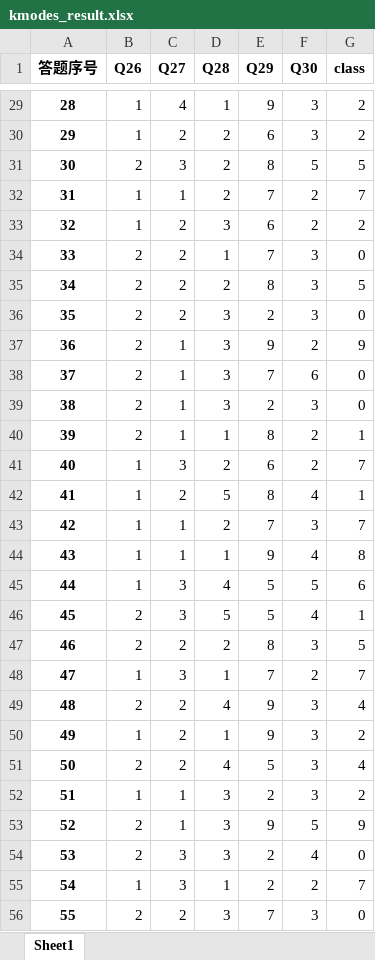
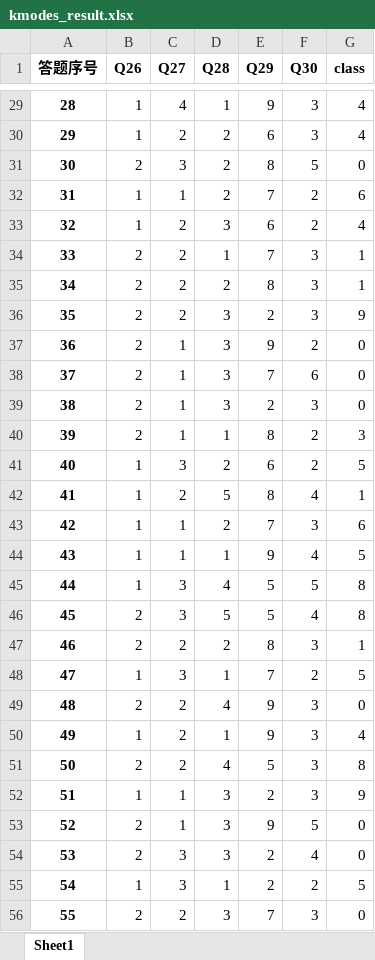
Before and after one commit to DSM-DSM/MarketResearch, an Excel workbook: Python-code/kmodes_result.xlsx, sheet Sheet1, drawn as a sheet; only a part is shown, gaps mark what is left out; values as stored, in another font and other column widths than the file's, no borders; the diff covers the shown part only; the diff names each change by its address in the sheet, - before the commit and + after, or states it on an @@ line.

```diff
--- a/Python-code/kmodes_result.xlsx (sheet Sheet1)
+++ b/Python-code/kmodes_result.xlsx (sheet Sheet1)
-G29:G30 (class): 2
+G29:G30 (class): 4
-G31 (class): 5
+G31 (class): 0
-G32 (class): 7
+G32 (class): 6
-G33 (class): 2
+G33 (class): 4
-G34 (class): 0
+G34 (class): 1
-G35 (class): 5
+G35 (class): 1
-G36 (class): 0
+G36 (class): 9
-G37 (class): 9
+G37 (class): 0
-G40 (class): 1
+G40 (class): 3
-G41 (class): 7
+G41 (class): 5
-G43 (class): 7
+G43 (class): 6
-G44 (class): 8
+G44 (class): 5
-G45 (class): 6
+G45 (class): 8
-G46 (class): 1
+G46 (class): 8
-G47 (class): 5
+G47 (class): 1
-G48 (class): 7
+G48 (class): 5
-G49 (class): 4
+G49 (class): 0
-G50 (class): 2
+G50 (class): 4
-G51 (class): 4
+G51 (class): 8
-G52 (class): 2
+G52 (class): 9
-G53 (class): 9
+G53 (class): 0
-G55 (class): 7
+G55 (class): 5
```
Also changed, not shown: 568 edited cells elsewhere in this sheet, 6 other files.
